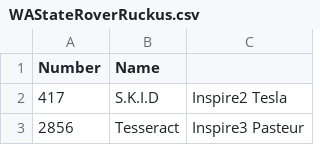
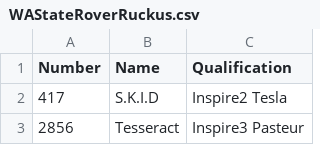
Before and after one commit to subifire5/8103FTCScoreAnalysis, a CSV file: CSV/WAStateRoverRuckus.csv, drawn as a sheet; only a part is shown.

```diff
--- a/CSV/WAStateRoverRuckus.csv
+++ b/CSV/WAStateRoverRuckus.csv
@@ -1,2 +1,2 @@
-Number,Name,
+Number,Name,Qualification
 417,S.K.I.D,Inspire2 Tesla
```
Also changed, not shown: CSV/Rankings.csv, 6 other files.
